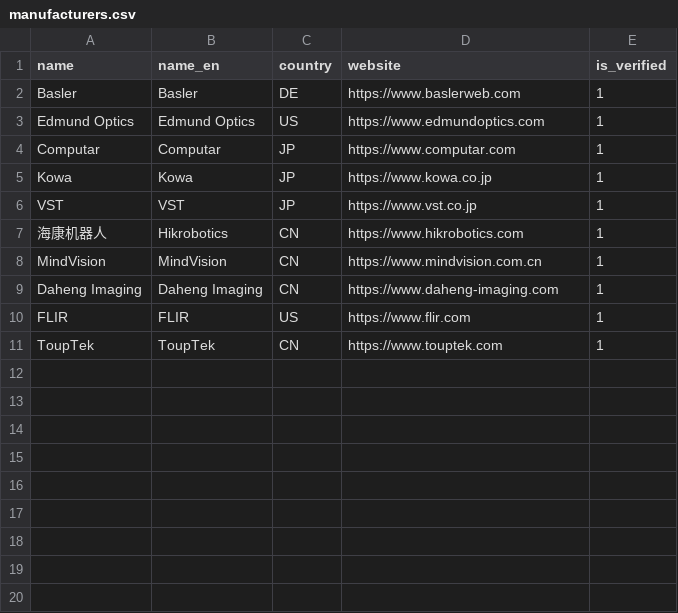
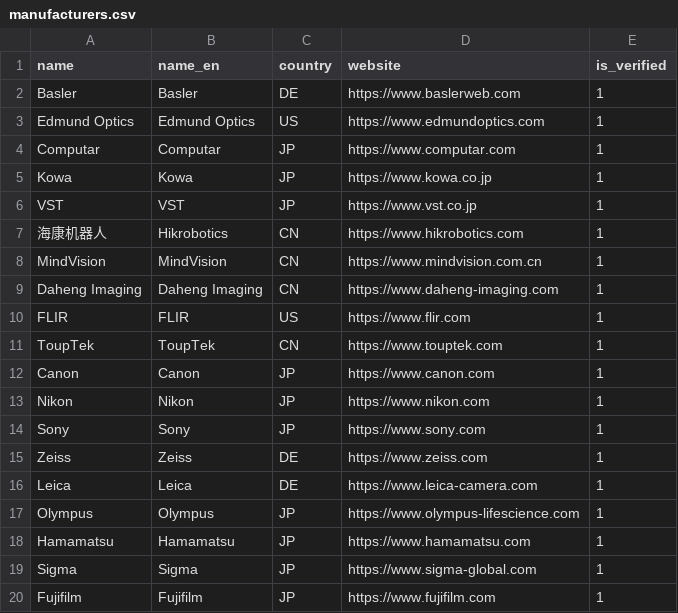
Before and after one commit to ccwanggl/lensfit, a CSV file: database/seed_data/manufacturers.csv, drawn as a sheet; the diff names each change by its address in the sheet, - before the commit and + after, or states it on an @@ line.

Commit message:
feat(matching): extend adaptive matching to all domains and add seed data
- Add strict/relaxed prefilter for photography, microscopy and infrared.

- Skip preference constraints (budget/mount/format/NA/wavelength) in fallback mode while keeping physical coverage.

- Add photography, microscope and infrared seed lenses/detectors so presets return results.

- Update import_seed.py to read all lenses*.csv / detectors*.csv and support optional spectral/focal columns.

- Suppress TOPSIS divide-by-zero warning.

```diff
--- a/database/seed_data/manufacturers.csv
+++ b/database/seed_data/manufacturers.csv
+row 12: Canon | Canon | JP | https://www.canon.com | 1
+row 13: Nikon | Nikon | JP | https://www.nikon.com | 1
+row 14: Sony | Sony | JP | https://www.sony.com | 1
+row 15: Zeiss | Zeiss | DE | https://www.zeiss.com | 1
+row 16: Leica | Leica | DE | https://www.leica-camera.com | 1
+row 17: Olympus | Olympus | JP | https://www.olympus-lifescience.com | 1
+row 18: Hamamatsu | Hamamatsu | JP | https://www.hamamatsu.com | 1
+row 19: Sigma | Sigma | JP | https://www.sigma-global.com | 1
+row 20: Fujifilm | Fujifilm | JP | https://www.fujifilm.com | 1
```
Also changed, not shown: 9 other files.
